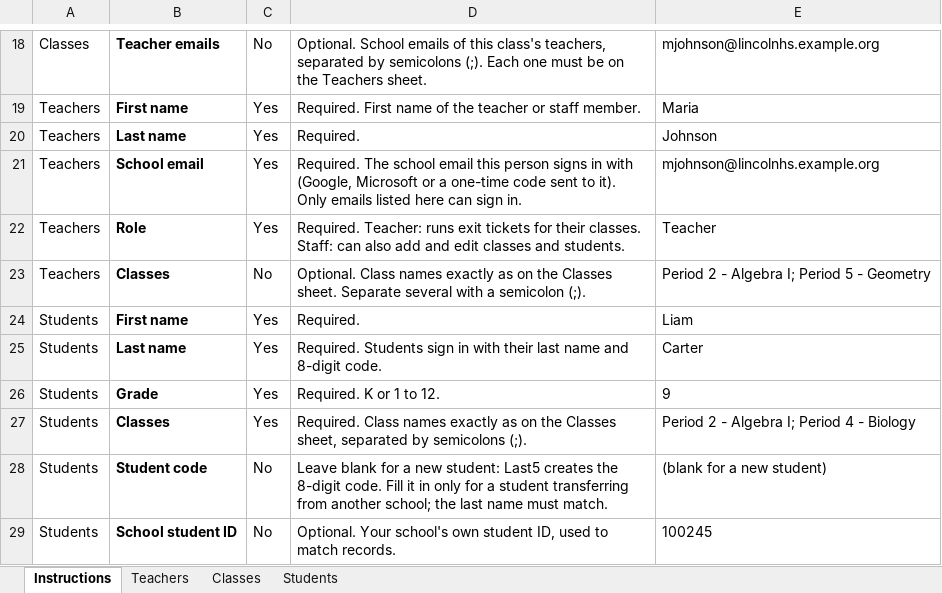
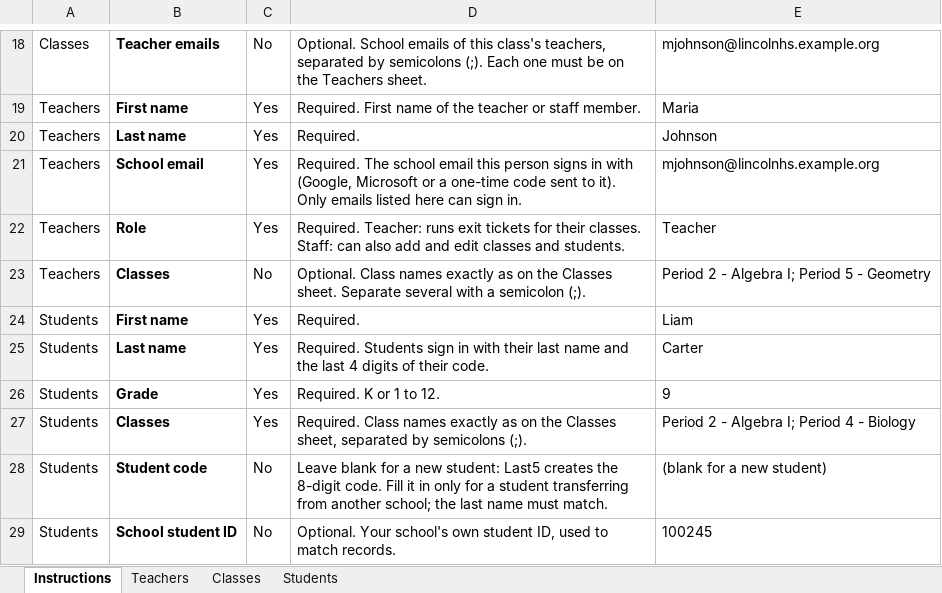
Before and after one commit to david870807-alt/brewtrivia, an Excel workbook: last5/templates/Last5_Import_Template.xlsx, sheet Instructions, drawn as a sheet; only a part is shown, gaps mark what is left out; values as stored, in another font and other column widths than the file's, no borders; the diff names each change by its address in the sheet, - before the commit and + after, or states it on an @@ line.

```diff
--- a/last5/templates/Last5_Import_Template.xlsx (sheet Instructions)
+++ b/last5/templates/Last5_Import_Template.xlsx (sheet Instructions)
-D25: …name and 8-digit code.
+D25: …name and the last 4 digits of their code.
```
